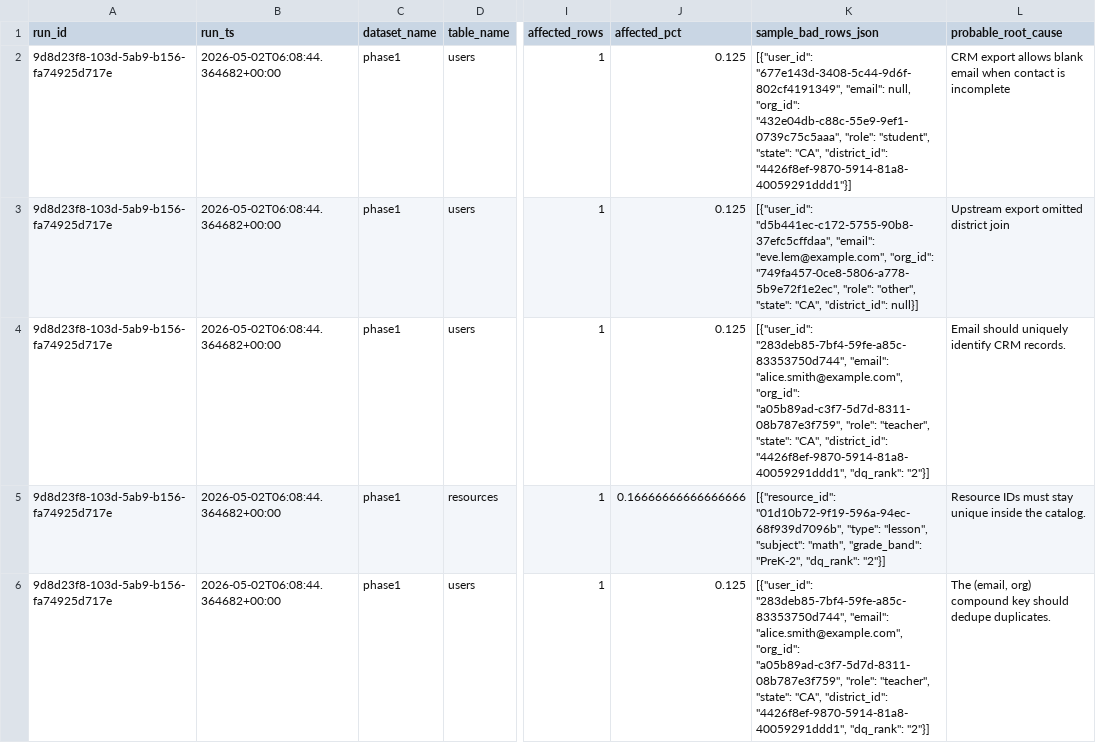
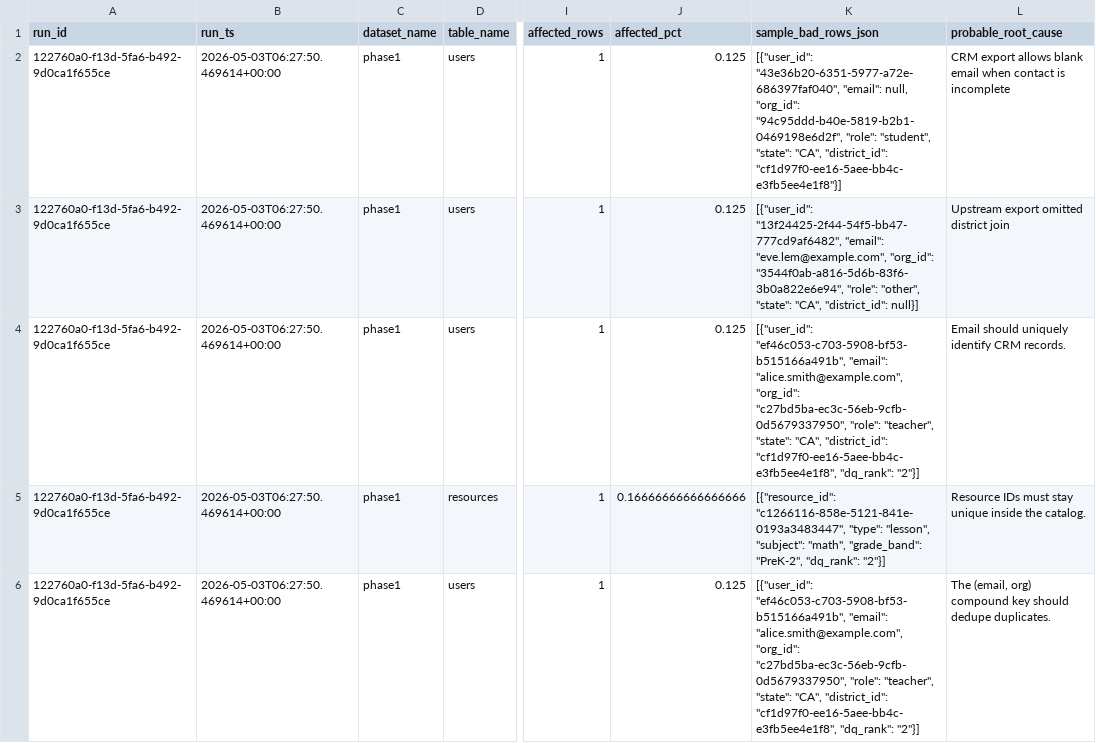
Before and after one commit to josuejero/DQSentry, a CSV file: issues.csv, drawn as a sheet; only a part is shown, gaps mark what is left out; the diff names each change by its address in the sheet, - before the commit and + after, or states it on an @@ line.

```diff
--- a/issues.csv
+++ b/issues.csv
-A2:A6 (run_id): 9d8d23f8-103d-5ab9-b156-fa74925d717e
+A2:A6 (run_id): 122760a0-f13d-5fa6-b492-9d0ca1f655ce
-B2:B6 (run_ts): 2026-05-02T06:08:44.364682+00:00
+B2:B6 (run_ts): 2026-05-03T06:27:50.469614+00:00
-K2 (sample_bad_rows_json): [{"user_id": "677e143d-3408-5c44-9d6f-802cf4191349", "email": null, "org_id": "432e04db-c88c-55e9-9ef1-0739c75c5aaa", "role": "student", "state": "CA", "district_id": "4426f8ef-9870-5914-81a8-40059291ddd1"}]
+K2 (sample_bad_rows_json): [{"user_id": "43e36b20-6351-5977-a72e-686397faf040", "email": null, "org_id": "94c95ddd-b40e-5819-b2b1-0469198e6d2f", "role": "student", "state": "CA", "district_id": "cf1d97f0-ee16-5aee-bb4c-e3fb5ee4e1f8"}]
-K3 (sample_bad_rows_json): [{"user_id": "d5b441ec-c172-5755-90b8-37efc5cffdaa", "email": "eve.lem@example.com", "org_id": "749fa457-0ce8-5806-a778-5b9e72f1e2ec", "role": "other",…
+K3 (sample_bad_rows_json): [{"user_id": "13f24425-2f44-54f5-bb47-777cd9af6482", "email": "eve.lem@example.com", "org_id": "3544f0ab-a816-5d6b-83f6-3b0a822e6e94", "role": "other",…
-K4 (sample_bad_rows_json): [{"user_id": "283deb85-7bf4-59fe-a85c-83353750d744", "email": "alice.smith@example.com", "org_id": "a05b89ad-c3f7-5d7d-8311-08b787e3f759", "role": "teacher", "state": "CA", "district_id": "4426f8ef-9870-5914-81a8-40059291ddd1", "dq_rank": "2"}]
+K4 (sample_bad_rows_json): [{"user_id": "ef46c053-c703-5908-bf53-b515166a491b", "email": "alice.smith@example.com", "org_id": "c27bd5ba-ec3c-56eb-9cfb-0d5679337950", "role": "teacher", "state": "CA", "district_id": "cf1d97f0-ee16-5aee-bb4c-e3fb5ee4e1f8", "dq_rank": "2"}]
-K5 (sample_bad_rows_json): [{"resource_id": "01d10b72-9f19-596a-94ec-68f939d7096b", "type": "lesson",…
+K5 (sample_bad_rows_json): [{"resource_id": "c1266116-858e-5121-841e-0193a3483447", "type": "lesson",…
-K6 (sample_bad_rows_json): [{"user_id": "283deb85-7bf4-59fe-a85c-83353750d744", "email": "alice.smith@example.com", "org_id": "a05b89ad-c3f7-5d7d-8311-08b787e3f759", "role": "teacher", "state": "CA", "district_id": "4426f8ef-9870-5914-81a8-40059291ddd1", "dq_rank": "2"}]
+K6 (sample_bad_rows_json): [{"user_id": "ef46c053-c703-5908-bf53-b515166a491b", "email": "alice.smith@example.com", "org_id": "c27bd5ba-ec3c-56eb-9cfb-0d5679337950", "role": "teacher", "state": "CA", "district_id": "cf1d97f0-ee16-5aee-bb4c-e3fb5ee4e1f8", "dq_rank": "2"}]
```
Also changed, not shown: 2 other files.
